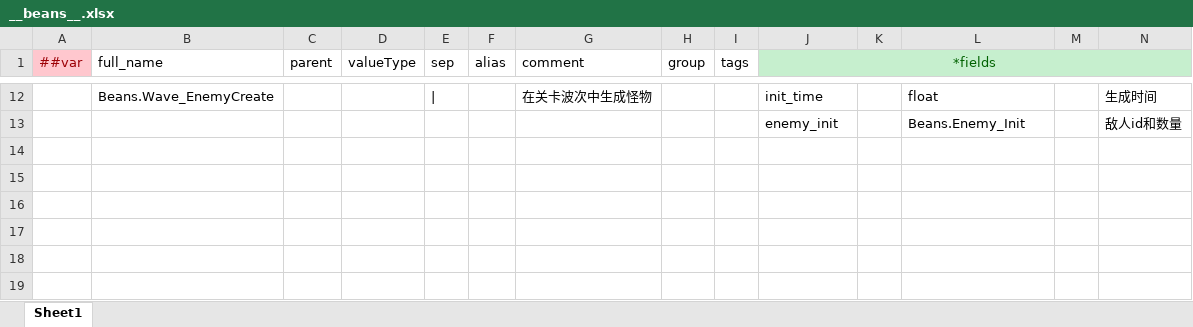
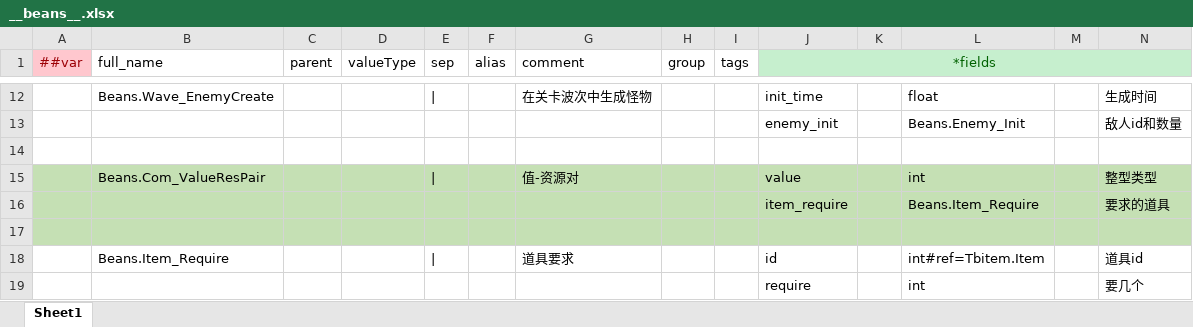
Before and after one commit to BroochWu/ZiStar, an Excel workbook: _ConfigExcels/Datas/__beans__.xlsx, sheet Sheet1, drawn as a sheet; only a part is shown, gaps mark what is left out; values as stored, in another font and other column widths than the file's, no borders; rows hold the shown columns only; the diff names each change by its address in the sheet, - before the commit and + after, or states it on an @@ line.

```diff
--- a/_ConfigExcels/Datas/__beans__.xlsx (sheet Sheet1)
+++ b/_ConfigExcels/Datas/__beans__.xlsx (sheet Sheet1)
+row 14: (empty)
+row 15:  | Beans.Com_ValueResPair |  |  | | |  | 值-资源对 |  |  | value |  | int |  | 整型类型
+row 16:  |  |  |  |  |  |  |  |  | item_require |  | Beans.Item_Require |  | 要求的道具
+row 17: (empty)
+row 18:  | Beans.Item_Require |  |  | | |  | 道具要求 |  |  | id |  | int#ref=Tbitem.Item |  | 道具id
+row 19:  |  |  |  |  |  |  |  |  | require |  | int |  | 要几个
```
Also changed, not shown: _ConfigExcels/Datas/player_attr_level.xlsx, _ConfigExcels/Datas/player_data.xlsx, 14 other files.
